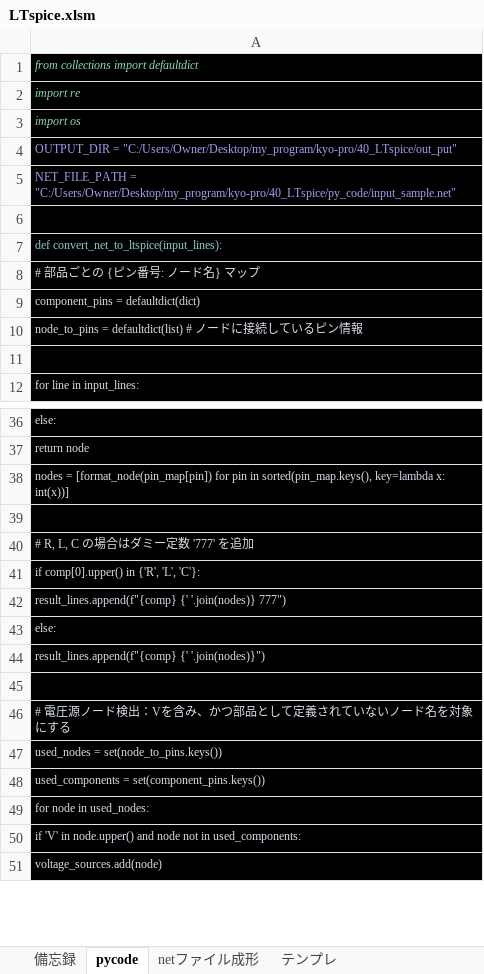
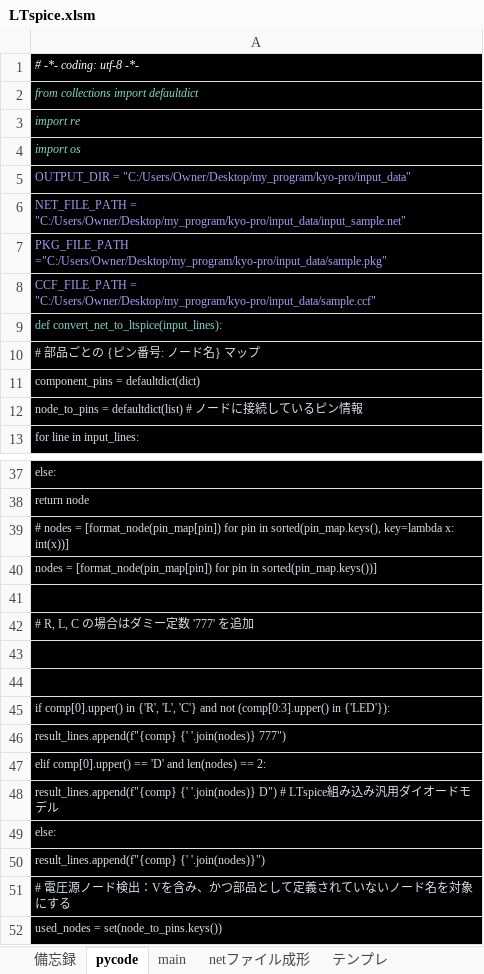
Before and after one commit to yodarjeering/LTspice, an Excel workbook: LTspice.xlsm, sheet pycode, drawn as a sheet; only a part is shown, gaps mark what is left out; the shorter side is filled out with more unchanged rows; values as stored, in another font and other column widths than the file's, no borders; removed rows and columns are numbered as before the commit, all else as after; the diff covers the shown part only; the diff names each change by its address in the sheet, - before the commit and + after, or states it on an @@ line.

```diff
--- a/LTspice.xlsm (sheet pycode)
+++ b/LTspice.xlsm (sheet pycode)
+sheet tab: main
+row 1: # -*- coding: utf-8 -*-
-A5: OUTPUT_DIR = "C:/Users/Owner/Desktop/my_program/kyo-pro/40_LTspice/out_put"
+A5: OUTPUT_DIR = "C:/Users/Owner/Desktop/my_program/kyo-pro/input_data"
-A6: NET_FILE_PATH = "C:/Users/Owner/Desktop/my_program/kyo-pro/40_LTspice/py_code/input_sample.net"
+A6: NET_FILE_PATH = "C:/Users/Owner/Desktop/my_program/kyo-pro/input_data/input_sample.net"
-A7: (empty)
+A7: PKG_FILE_PATH ="C:/Users/Owner/Desktop/my_program/kyo-pro/input_data/sample.pkg"
+row 8: CCF_FILE_PATH = "C:/Users/Owner/Desktop/my_program/kyo-pro/input_data/sample.ccf"
-row 11: (empty)
-A39: nodes =…
+A39: # nodes =…
+row 40: nodes = [format_node(pin_map[pin]) for pin in sorted(pin_map.keys())]
+row 43: (empty)
+row 44: (empty)
-A45: …{'R', 'L', 'C'}:
+A45: …{'R', 'L', 'C'} and not (comp[0:3].upper() in {'LED'}):
+row 47: elif comp[0].upper() == 'D' and len(nodes) == 2:
+row 48: result_lines.append(f"{comp} {' '.join(nodes)} D") # LTspice組み込み汎用ダイオードモデル
-row 45: (empty)
```
Also changed, not shown: 8 removed rows elsewhere in this sheet, 1 other file.
